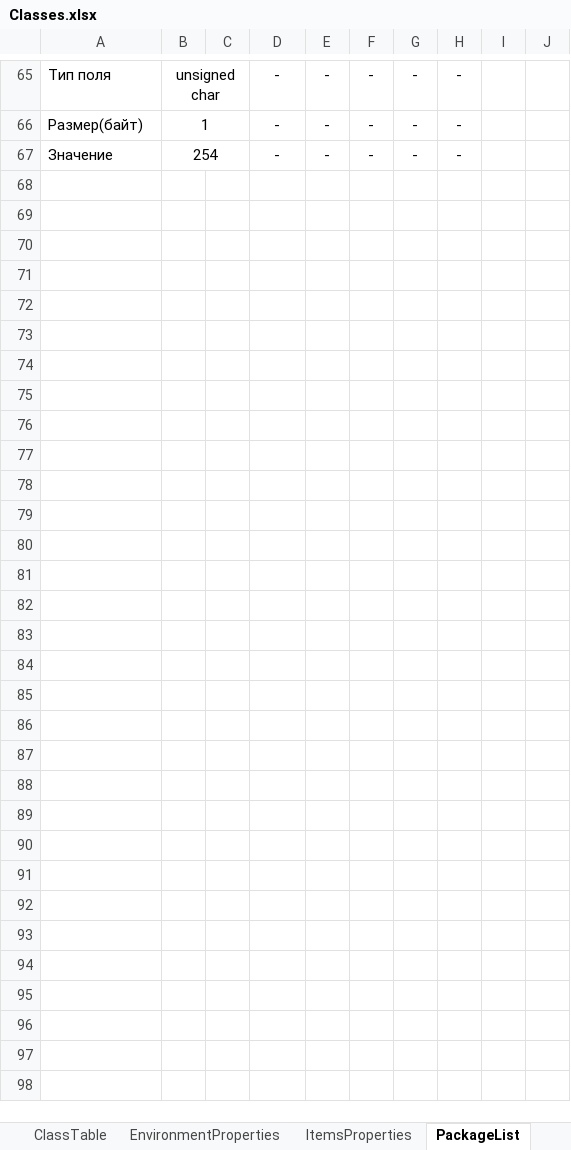
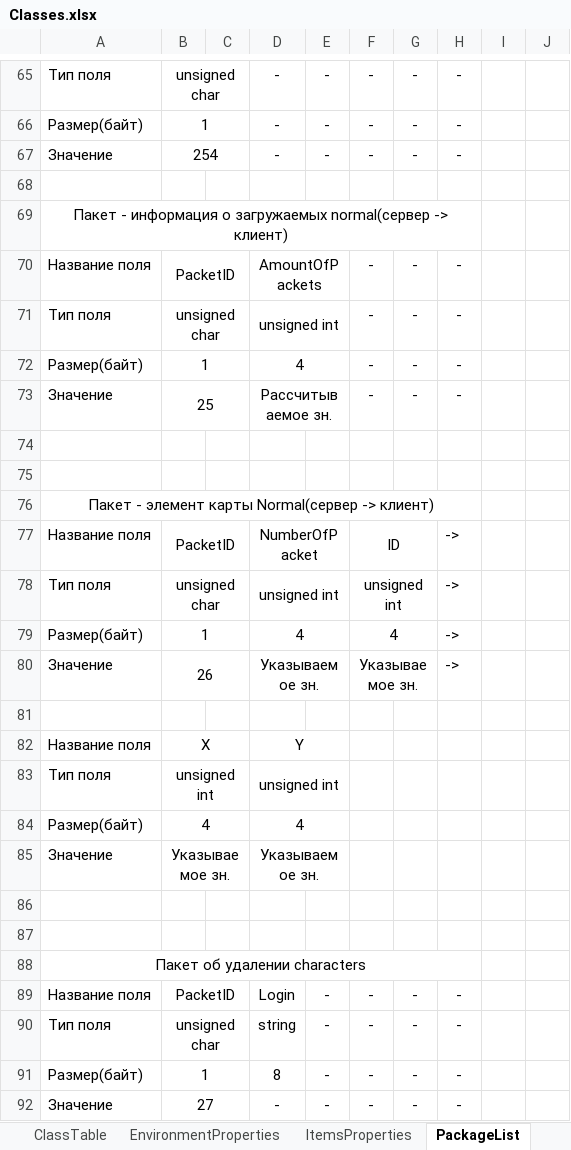
Before and after one commit to SoaringDreamStudio/Documentation, an Excel workbook: Classes.xlsx, sheet PackageList, drawn as a sheet; only a part is shown, gaps mark what is left out; values as stored, in another font and other column widths than the file's, no borders; the diff names each change by its address in the sheet, - before the commit and + after, or states it on an @@ line.

```diff
--- a/Classes.xlsx (sheet PackageList)
+++ b/Classes.xlsx (sheet PackageList)
+row 68: (empty)
+row 69: Пакет - информация о загружаемых normal(сервер -> клиент)
+row 70: Название поля | PacketID |  | AmountOfPackets |  | - | - | -
+row 71: Тип поля | unsigned char |  | unsigned int |  | - | - | -
+row 72: Размер(байт) | 1 |  | 4 |  | - | - | -
+row 73: Значение | 25 |  | Рассчитываемое зн. |  | - | - | -
+row 74: (empty)
+row 75: (empty)
+row 76: Пакет - элемент карты Normal(сервер -> клиент)
+row 77: Название поля | PacketID |  | NumberOfPacket |  | ID |  | ->
+row 78: Тип поля | unsigned char |  | unsigned int |  | unsigned int |  | ->
+row 79: Размер(байт) | 1 |  | 4 |  | 4 |  | ->
+row 80: Значение | 26 |  | Указываемое зн. |  | Указываемое зн. |  | ->
+row 81: (empty)
+row 82: Название поля | X |  | Y
+row 83: Тип поля | unsigned int |  | unsigned int
+row 84: Размер(байт) | 4 |  | 4
+row 85: Значение | Указываемое зн. |  | Указываемое зн.
+row 86: (empty)
+row 87: (empty)
+row 88: Пакет об удалении characters
+row 89: Название поля | PacketID |  | Login | - | - | - | -
+row 90: Тип поля | unsigned char |  | string | - | - | - | -
+row 91: Размер(байт) | 1 |  | 8 | - | - | - | -
+row 92: Значение | 27 |  | - | - | - | - | -
```
Also changed, not shown: sheet EnvironmentProperties, sheet ClassTable, 1 other file.
